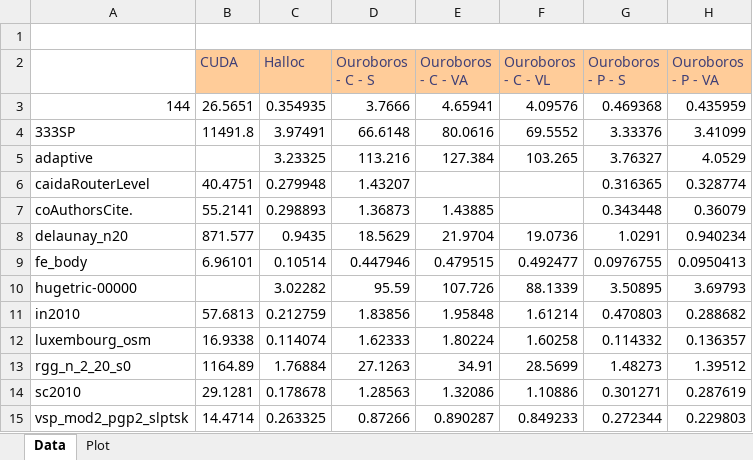
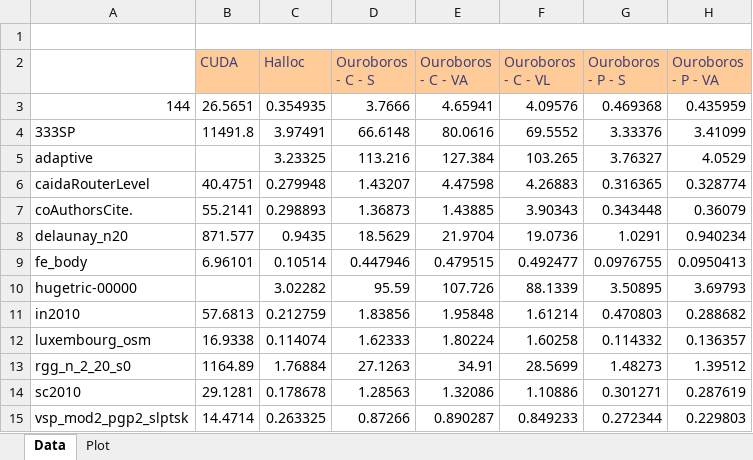
Before and after one commit to GPUPeople/GPUMemManSurvey, an Excel workbook: results/2080Ti/GraphInit.xlsx, sheet Data, drawn as a sheet; only a part is shown; values as stored, in another font and other column widths than the file's, no borders; the diff names each change by its address in the sheet, - before the commit and + after, or states it on an @@ line.

```diff
--- a/results/2080Ti/GraphInit.xlsx (sheet Data)
+++ b/results/2080Ti/GraphInit.xlsx (sheet Data)
-E6 (Ouroboros - C - VA): (empty)
+E6 (Ouroboros - C - VA): 4.47598
-F6 (Ouroboros - C - VL): (empty)
+F6 (Ouroboros - C - VL): 4.26883
-F7 (Ouroboros - C - VL): (empty)
+F7 (Ouroboros - C - VL): 3.90343
```
Also changed, not shown: charts or pictures, results/2080Ti/GraphInsert.xlsx, 28 other files.
